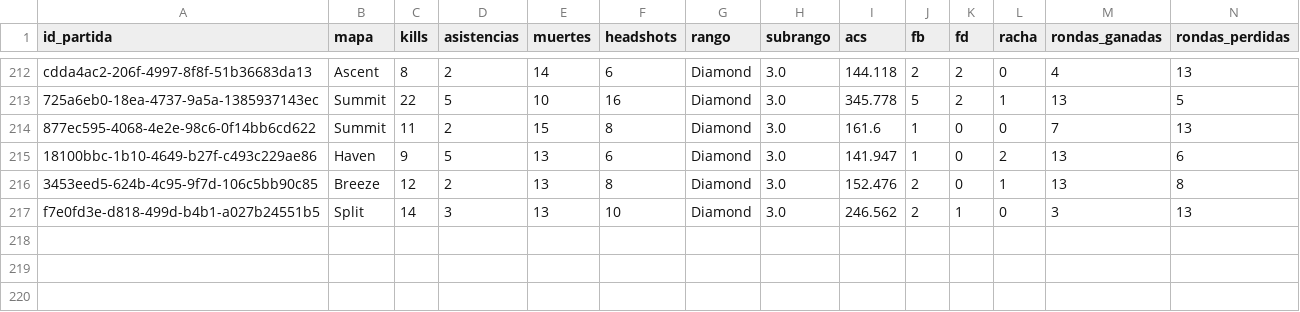
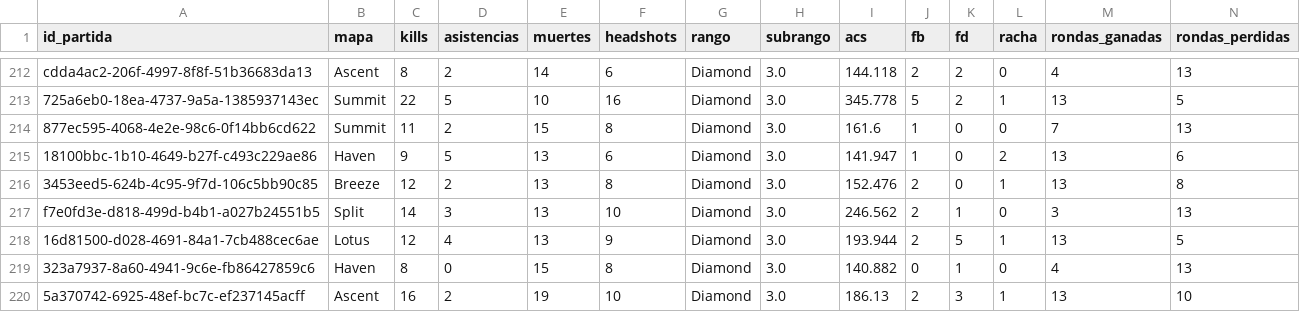
Before and after one commit to arondax/Proyecto-analisis, a CSV file: data/procesado/dataset_ingest_PREDA.csv, drawn as a sheet; only a part is shown, gaps mark what is left out; rows hold the shown columns only; the diff names each change by its address in the sheet, - before the commit and + after, or states it on an @@ line.

```diff
--- a/data/procesado/dataset_ingest_PREDA.csv
+++ b/data/procesado/dataset_ingest_PREDA.csv
+row 218: 16d81500-d028-4691-84a1-7cb488cec6ae | Lotus | 12 | 4 | 13 | 9 | Diamond | 3.0 | 193.944 | 2 | 5 | 1 | 13 | 5
+row 219: 323a7937-8a60-4941-9c6e-fb86427859c6 | Haven | 8 | 0 | 15 | 8 | Diamond | 3.0 | 140.882 | 0 | 1 | 0 | 4 | 13
+row 220: 5a370742-6925-48ef-bc7c-ef237145acff | Ascent | 16 | 2 | 19 | 10 | Diamond | 3.0 | 186.13 | 2 | 3 | 1 | 13 | 10
```
Also changed, not shown: data/procesado/dataset_ingest_VASQUEZ.csv, data/raw/dataset_PREDA.csv, 12 other files.
